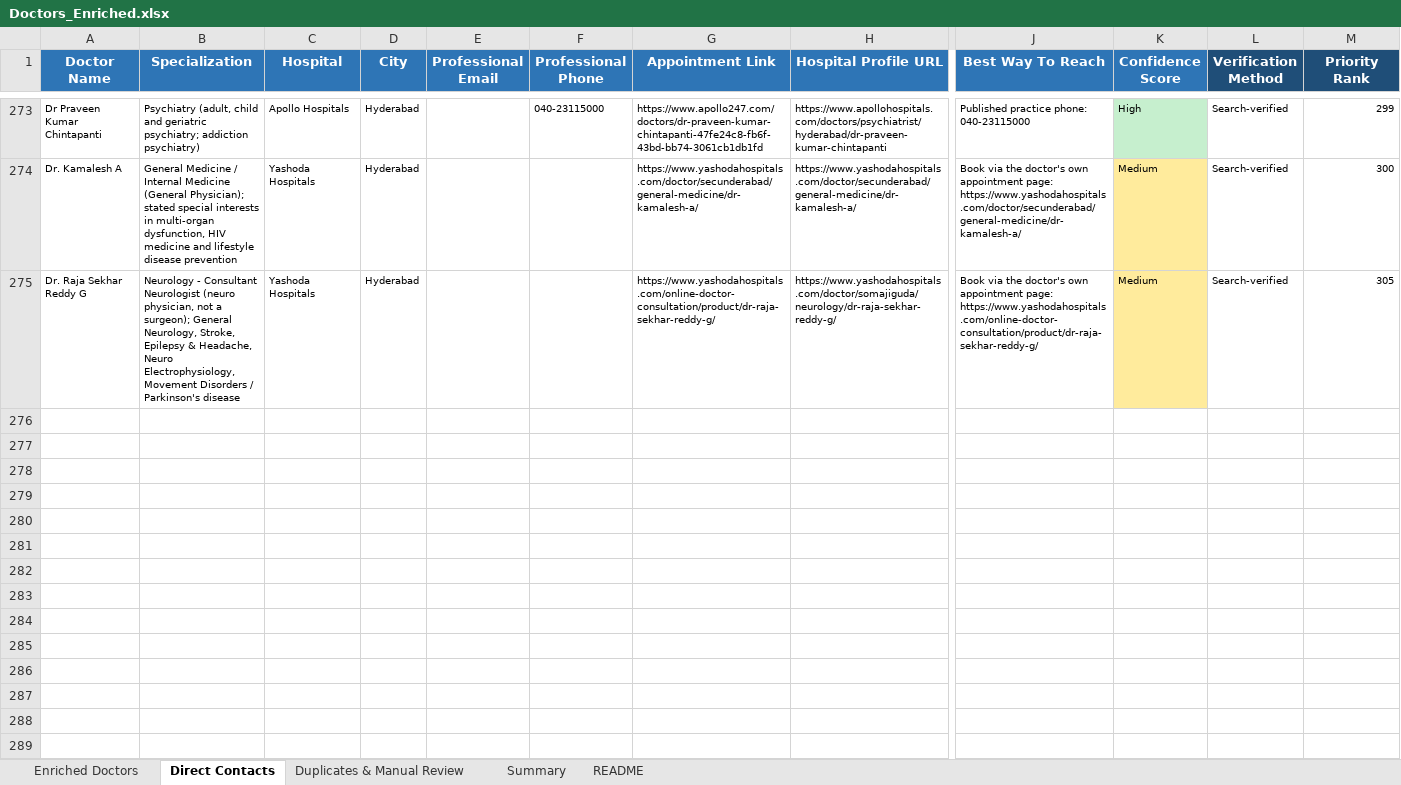
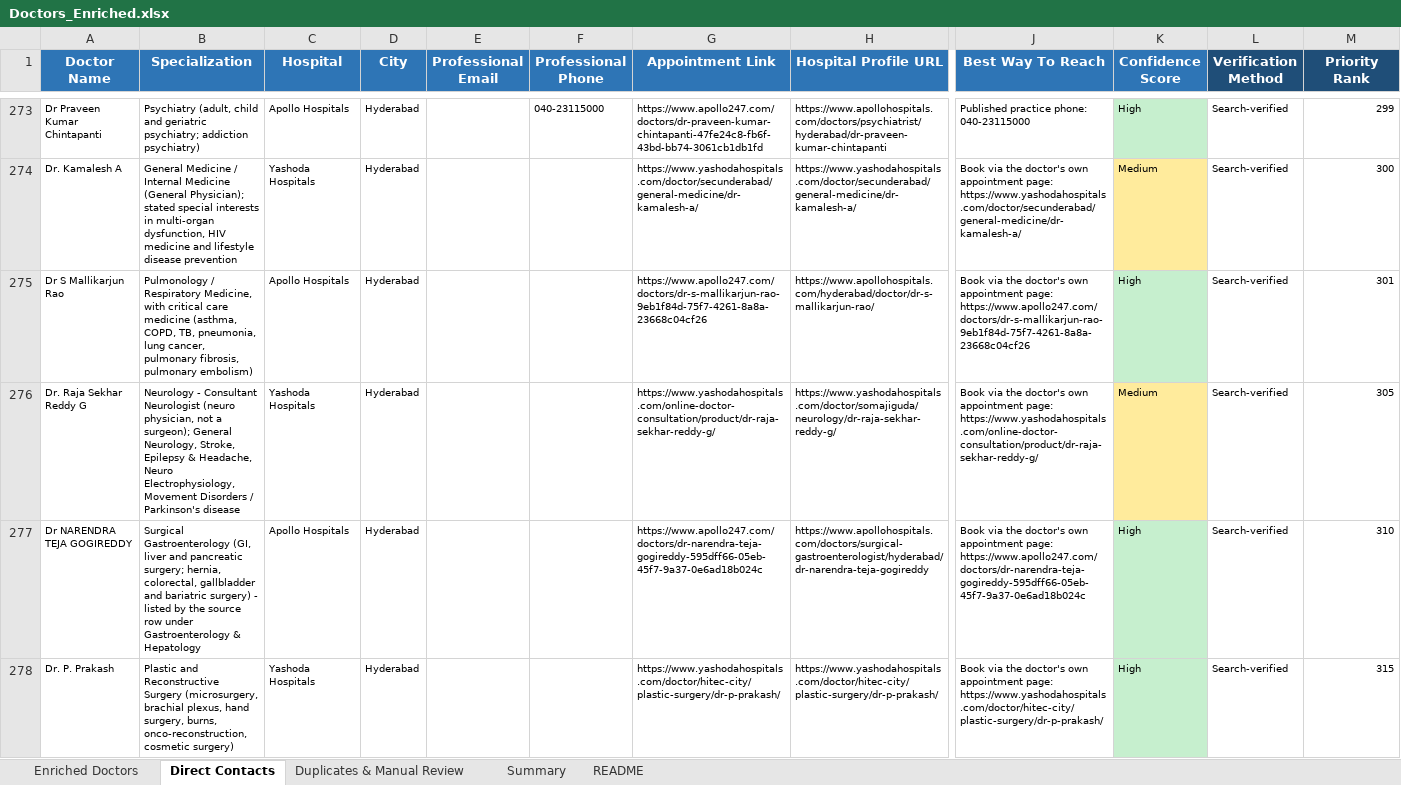
Before and after one commit to GCIA7391/Doctors-, an Excel workbook: Doctors_Enriched.xlsx, sheet Direct Contacts, drawn as a sheet; only a part is shown, gaps mark what is left out; values as stored, in another font and other column widths than the file's, no borders; rows hold the shown columns only; the diff names each change by its address in the sheet, - before the commit and + after, or states it on an @@ line.

```diff
--- a/Doctors_Enriched.xlsx (sheet Direct Contacts)
+++ b/Doctors_Enriched.xlsx (sheet Direct Contacts)
+row 275: Dr S Mallikarjun Rao | Pulmonology / Respiratory Medicine, with critical care medicine (asthma, COPD, TB, pneumonia, lung cancer, pulmonary fibrosis, pulmonary embolism) | Apollo Hospitals | Hyderabad |  |  | https://www.apollo247.com/doctors/dr-s-mallikarjun-rao-9eb1f84d-75f7-4261-8a8a-23668c04cf26 | https://www.apollohospitals.com/hyderabad/doctor/dr-s-mallikarjun-rao/ | Book via the doctor's own appointment page: https://www.apollo247.com/doctors/dr-s-mallikarjun-rao-9eb1f84d-75f7-4261-8a8a-23668c04cf26 | High | Search-verified | 301
+row 277: Dr NARENDRA TEJA GOGIREDDY | Surgical Gastroenterology (GI, liver and pancreatic surgery; hernia, colorectal, gallbladder and bariatric surgery) - listed by the source row under Gastroenterology & Hepatology | Apollo Hospitals | Hyderabad |  |  | https://www.apollo247.com/doctors/dr-narendra-teja-gogireddy-595dff66-05eb-45f7-9a37-0e6ad18b024c | https://www.apollohospitals.com/doctors/surgical-gastroenterologist/hyderabad/dr-narendra-teja-gogireddy | Book via the doctor's own appointment page: https://www.apollo247.com/doctors/dr-narendra-teja-gogireddy-595dff66-05eb-45f7-9a37-0e6ad18b024c | High | Search-verified | 310
+row 278: Dr. P. Prakash | Plastic and Reconstructive Surgery (microsurgery, brachial plexus, hand surgery, burns, onco-reconstruction, cosmetic surgery) | Yashoda Hospitals | Hyderabad |  |  | https://www.yashodahospitals.com/doctor/hitec-city/plastic-surgery/dr-p-prakash/ | https://www.yashodahospitals.com/doctor/hitec-city/plastic-surgery/dr-p-prakash/ | Book via the doctor's own appointment page: https://www.yashodahospitals.com/doctor/hitec-city/plastic-surgery/dr-p-prakash/ | High | Search-verified | 315
```
Also changed, not shown: sheet Enriched Doctors, sheet Summary, 3 other files.
